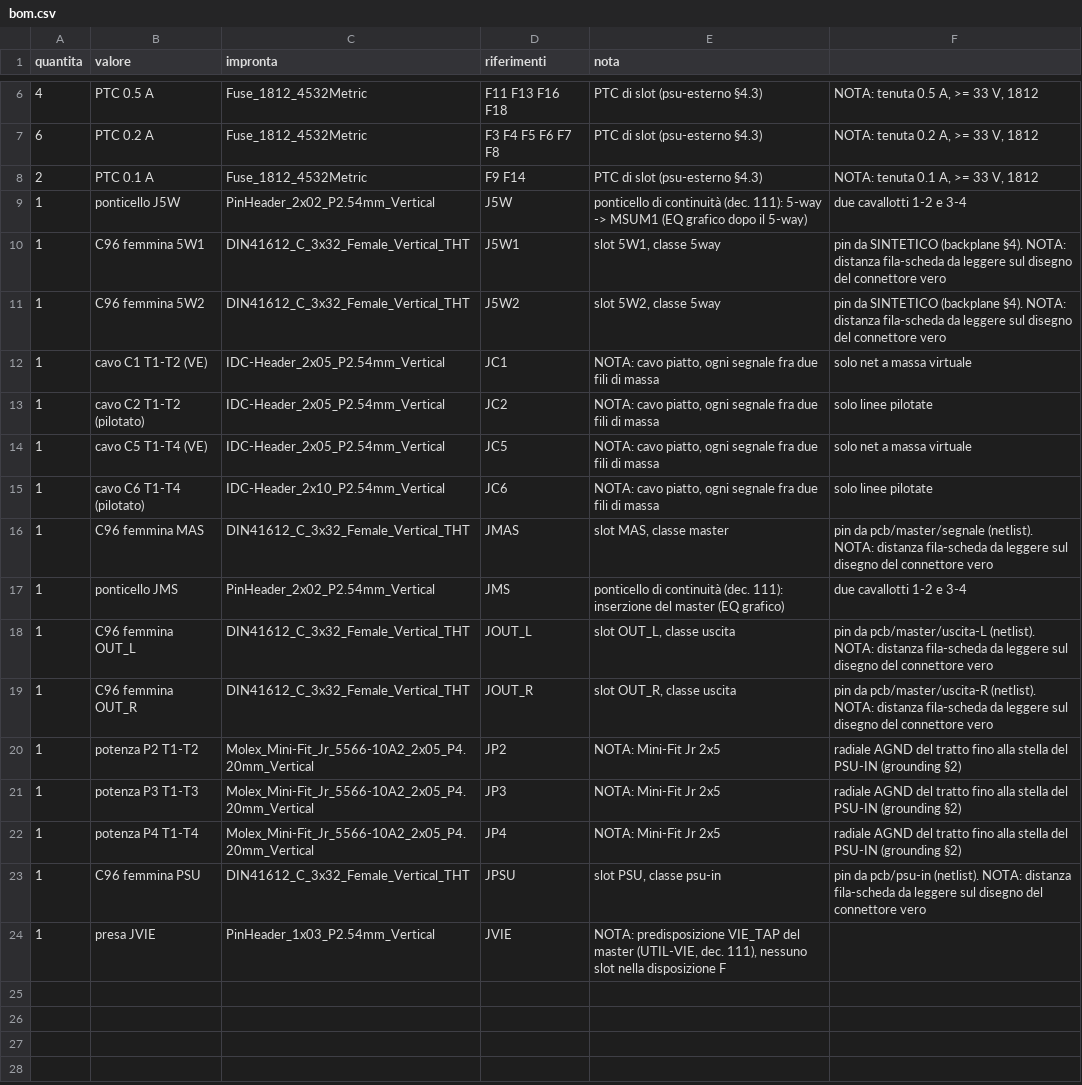
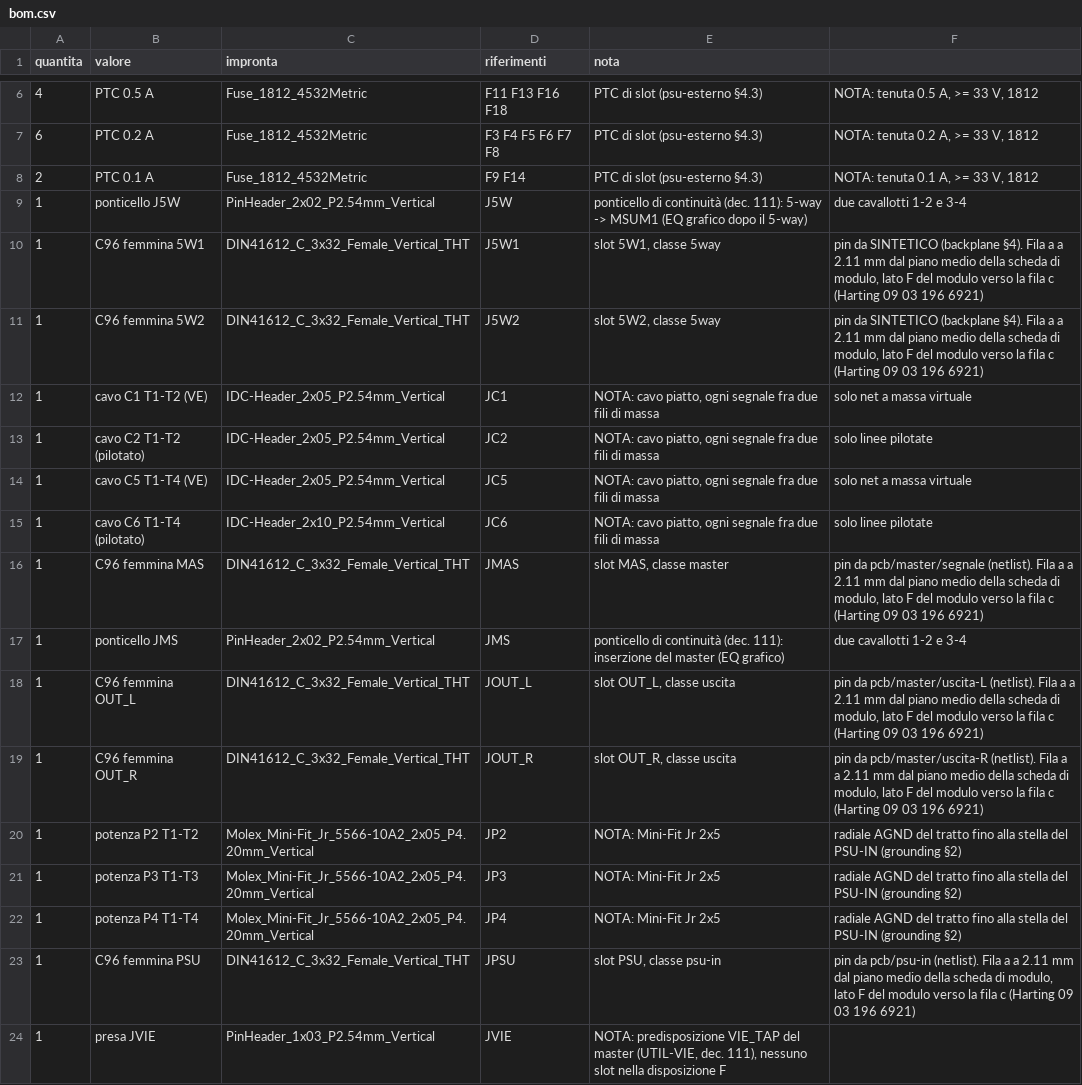
Before and after one commit to dj-filippo241/maelcum_mixer, a CSV file: pcb/backplane/t1/bom.csv, drawn as a sheet; only a part is shown, gaps mark what is left out.

```diff
--- a/pcb/backplane/t1/bom.csv
+++ b/pcb/backplane/t1/bom.csv
@@ -9,4 +9,4 @@ quantita;valore;impronta;riferimenti;nota
 1;ponticello J5W;PinHeader_2x02_P2.54mm_Vertical;J5W;ponticello di continuità (dec. 111): 5-way -> MSUM1 (EQ grafico dopo il 5-way); due cavallotti 1-2 e 3-4
-1;C96 femmina 5W1;DIN41612_C_3x32_Female_Vertical_THT;J5W1;slot 5W1, classe 5way; pin da SINTETICO (backplane §4). NOTA: distanza fila-scheda da leggere sul disegno del connettore vero
-1;C96 femmina 5W2;DIN41612_C_3x32_Female_Vertical_THT;J5W2;slot 5W2, classe 5way; pin da SINTETICO (backplane §4). NOTA: distanza fila-scheda da leggere sul disegno del connettore vero
+1;C96 femmina 5W1;DIN41612_C_3x32_Female_Vertical_THT;J5W1;slot 5W1, classe 5way; pin da SINTETICO (backplane §4). Fila a a 2.11 mm dal piano medio della scheda di modulo, lato F del modulo verso la fila c (Harting 09 03 196 6921)
+1;C96 femmina 5W2;DIN41612_C_3x32_Female_Vertical_THT;J5W2;slot 5W2, classe 5way; pin da SINTETICO (backplane §4). Fila a a 2.11 mm dal piano medio della scheda di modulo, lato F del modulo verso la fila c (Harting 09 03 196 6921)
 1;cavo C1 T1-T2 (VE);IDC-Header_2x05_P2.54mm_Vertical;JC1;NOTA: cavo piatto, ogni segnale fra due fili di massa; solo net a massa virtuale
@@ -15,6 +15,6 @@ quantita;valore;impronta;riferimenti;nota
 1;cavo C6 T1-T4 (pilotato);IDC-Header_2x10_P2.54mm_Vertical;JC6;NOTA: cavo piatto, ogni segnale fra due fili di massa; solo linee pilotate
-1;C96 femmina MAS;DIN41612_C_3x32_Female_Vertical_THT;JMAS;slot MAS, classe master; pin da pcb/master/segnale (netlist). NOTA: distanza fila-scheda da leggere sul disegno del connettore vero
+1;C96 femmina MAS;DIN41612_C_3x32_Female_Vertical_THT;JMAS;slot MAS, classe master; pin da pcb/master/segnale (netlist). Fila a a 2.11 mm dal piano medio della scheda di modulo, lato F del modulo verso la fila c (Harting 09 03 196 6921)
 1;ponticello JMS;PinHeader_2x02_P2.54mm_Vertical;JMS;ponticello di continuità (dec. 111): inserzione del master (EQ grafico); due cavallotti 1-2 e 3-4
-1;C96 femmina OUT_L;DIN41612_C_3x32_Female_Vertical_THT;JOUT_L;slot OUT_L, classe uscita; pin da pcb/master/uscita-L (netlist). NOTA: distanza fila-scheda da leggere sul disegno del connettore vero
-1;C96 femmina OUT_R;DIN41612_C_3x32_Female_Vertical_THT;JOUT_R;slot OUT_R, classe uscita; pin da pcb/master/uscita-R (netlist). NOTA: distanza fila-scheda da leggere sul disegno del connettore vero
+1;C96 femmina OUT_L;DIN41612_C_3x32_Female_Vertical_THT;JOUT_L;slot OUT_L, classe uscita; pin da pcb/master/uscita-L (netlist). Fila a a 2.11 mm dal piano medio della scheda di modulo, lato F del modulo verso la fila c (Harting 09 03 196 6921)
+1;C96 femmina OUT_R;DIN41612_C_3x32_Female_Vertical_THT;JOUT_R;slot OUT_R, classe uscita; pin da pcb/master/uscita-R (netlist). Fila a a 2.11 mm dal piano medio della scheda di modulo, lato F del modulo verso la fila c (Harting 09 03 196 6921)
 1;potenza P2 T1-T2;Molex_Mini-Fit_Jr_5566-10A2_2x05_P4.20mm_Vertical;JP2;NOTA: Mini-Fit Jr 2x5; radiale AGND del tratto fino alla stella del PSU-IN (grounding §2)
@@ -22,3 +22,3 @@ quantita;valore;impronta;riferimenti;nota
 1;potenza P4 T1-T4;Molex_Mini-Fit_Jr_5566-10A2_2x05_P4.20mm_Vertical;JP4;NOTA: Mini-Fit Jr 2x5; radiale AGND del tratto fino alla stella del PSU-IN (grounding §2)
-1;C96 femmina PSU;DIN41612_C_3x32_Female_Vertical_THT;JPSU;slot PSU, classe psu-in; pin da pcb/psu-in (netlist). NOTA: distanza fila-scheda da leggere sul disegno del connettore vero
+1;C96 femmina PSU;DIN41612_C_3x32_Female_Vertical_THT;JPSU;slot PSU, classe psu-in; pin da pcb/psu-in (netlist). Fila a a 2.11 mm dal piano medio della scheda di modulo, lato F del modulo verso la fila c (Harting 09 03 196 6921)
 1;presa JVIE;PinHeader_1x03_P2.54mm_Vertical;JVIE;NOTA: predisposizione VIE_TAP del master (UTIL-VIE, dec. 111), nessuno slot nella disposizione F
```
Also changed, not shown: pcb/backplane/t2/bom.csv, pcb/backplane/t3/bom.csv, 24 other files.
